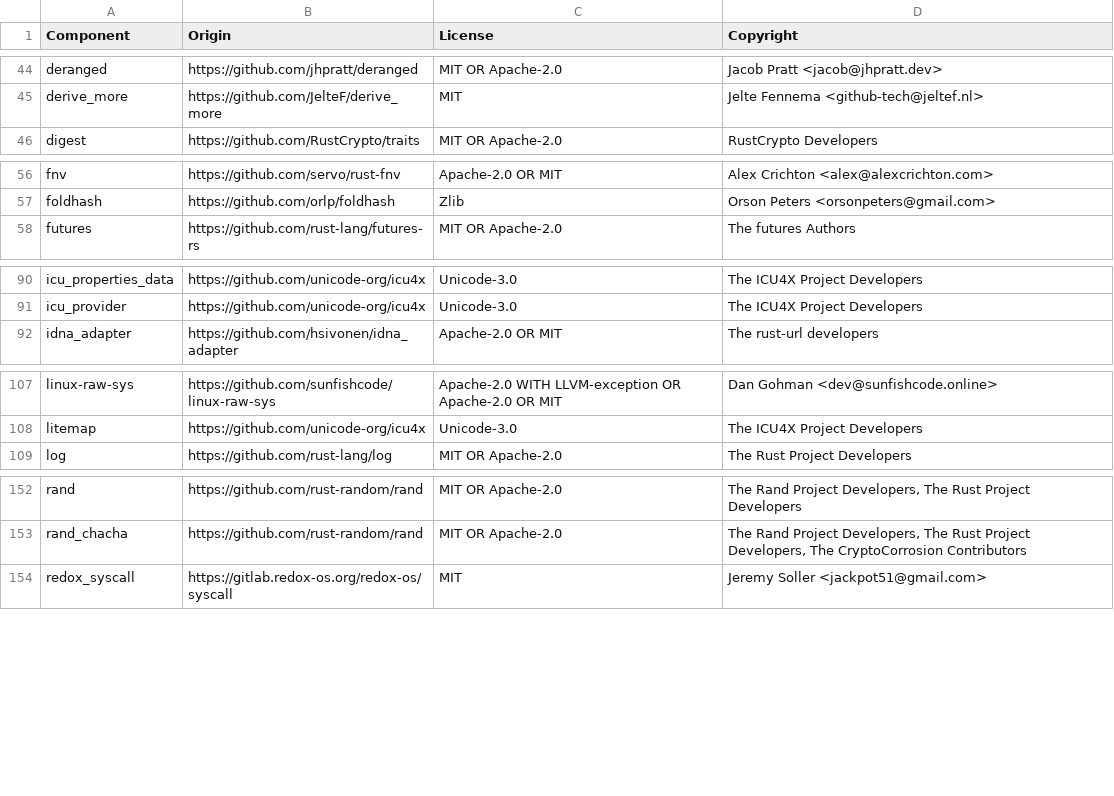
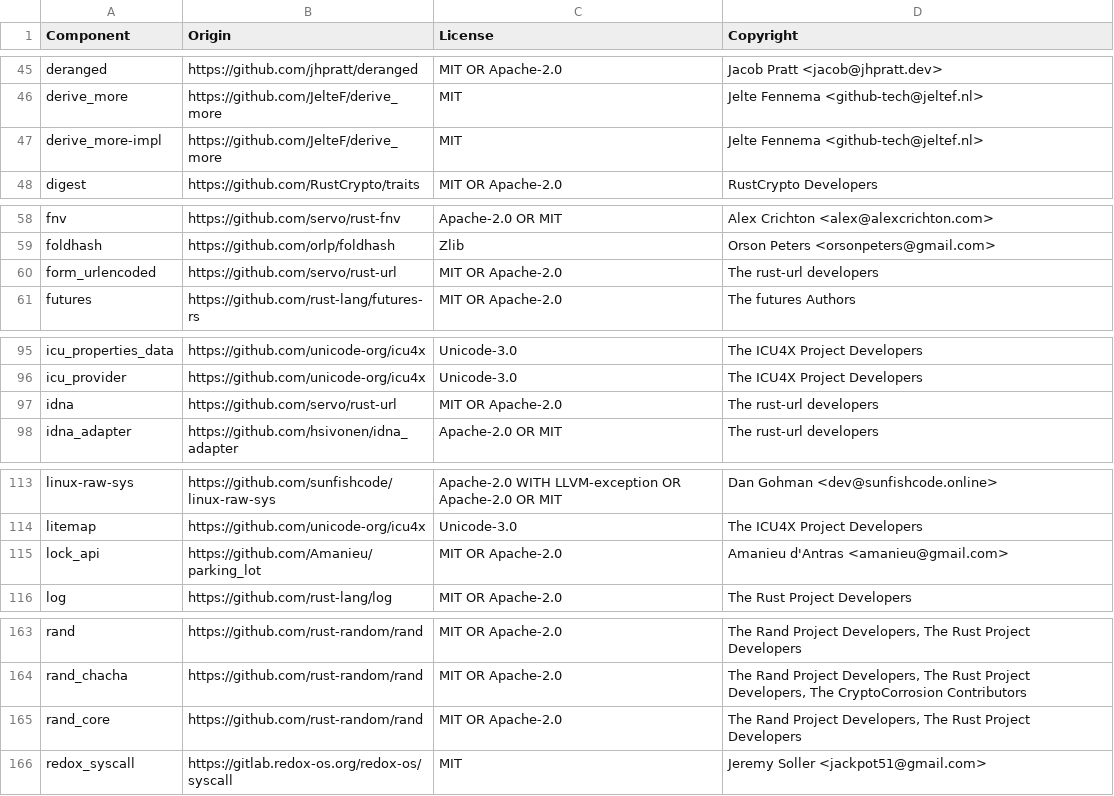
Before and after one commit to DataDog/datadog-lambda-extension, a CSV file: bottlecap/LICENSE-3rdparty.csv, drawn as a sheet; only a part is shown, gaps mark what is left out; the diff covers the shown part only; the diff names each change by its address in the sheet, - before the commit and + after, or states it on an @@ line.

```diff
--- a/bottlecap/LICENSE-3rdparty.csv
+++ b/bottlecap/LICENSE-3rdparty.csv
+row 47: derive_more-impl | https://github.com/JelteF/derive_more | MIT | Jelte Fennema <github-tech@jeltef.nl>
+row 60: form_urlencoded | https://github.com/servo/rust-url | MIT OR Apache-2.0 | The rust-url developers
+row 97: idna | https://github.com/servo/rust-url | MIT OR Apache-2.0 | The rust-url developers
+row 115: lock_api | https://github.com/Amanieu/parking_lot | MIT OR Apache-2.0 | Amanieu d'Antras <amanieu@gmail.com>
+row 165: rand_core | https://github.com/rust-random/rand | MIT OR Apache-2.0 | The Rand Project Developers, The Rust Project Developers
```
Also changed, not shown: 18 added rows elsewhere in this file.
